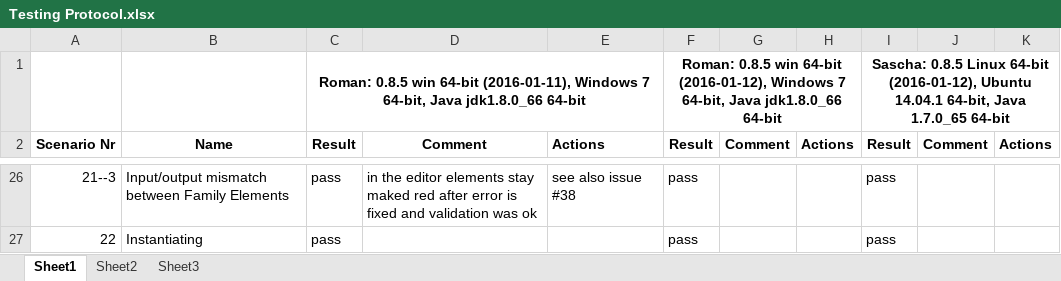
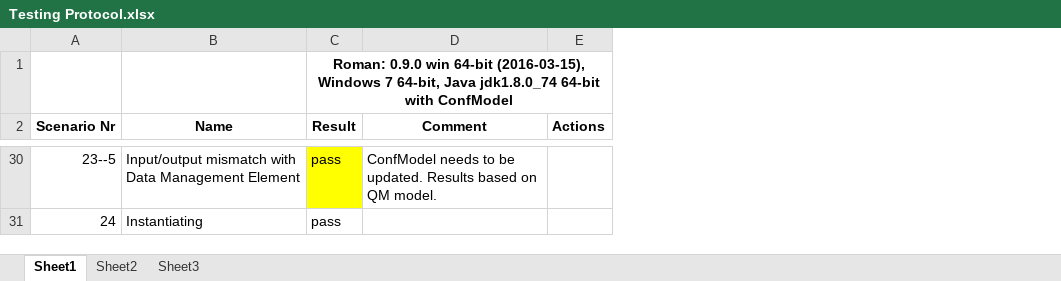
Before and after one commit to QualiMaster/QM-IConf, an Excel workbook: QualiMasterApplication/documentation/Testing Protocol.xlsx, sheet Sheet1, drawn as a sheet; only a part is shown, gaps mark what is left out; values as stored, in another font and other column widths than the file's, no borders; charts and pictures not drawn; removed rows and columns are numbered as before the commit, all else as after; the diff covers the shown part only; the diff names each change by its address in the sheet, - before the commit and + after, or states it on an @@ line.

```diff
--- a/QualiMasterApplication/documentation/Testing Protocol.xlsx (sheet Sheet1)
+++ b/QualiMasterApplication/documentation/Testing Protocol.xlsx (sheet Sheet1)
-column D (Comment), row 26: in the editor elements stay maked red after error is fixed and validation was ok
-column E (Actions), row 26: see also issue #38
-column F (Result), row 1: Roman: 0.8.5 win 64-bit (2016-01-12), Windows 7 64-bit, Java jdk1.8.0_66 64-bit; rows 26-27: pass | pass
-column G (Comment), empty
+column D (Comment), row 30: ConfModel needs to be updated. Results based on QM model.
-column I (Result), row 1: Sascha: 0.8.5 Linux 64-bit (2016-01-12), Ubuntu 14.04.1 64-bit, Java 1.7.0_65 64-bit; rows 26-27: pass | pass
-column J (Comment), empty
-column K (Actions), empty
-C1 (Result): Roman: 0.8.5 win 64-bit (2016-01-11), Windows 7 64-bit, Java jdk1.8.0_66 64-bit
+C1 (Result): Roman: 0.9.0 win 64-bit (2016-03-15), Windows 7 64-bit, Java jdk1.8.0_74 64-bit with ConfModel
-C1:E1 merged
+C1:E1 merged
@@ column A (Scenario Nr) renumbered from row 14 down @@
-B30 (Name): Input/output mismatch between Family Elements
+B30 (Name): Input/output mismatch with Data Management Element
-C30 fill: none
+C30 fill: #FFFF00
```
Also changed, not shown: 4 added rows, 5 edited cells and cell formats elsewhere in this sheet, charts or pictures, 1 other file.
